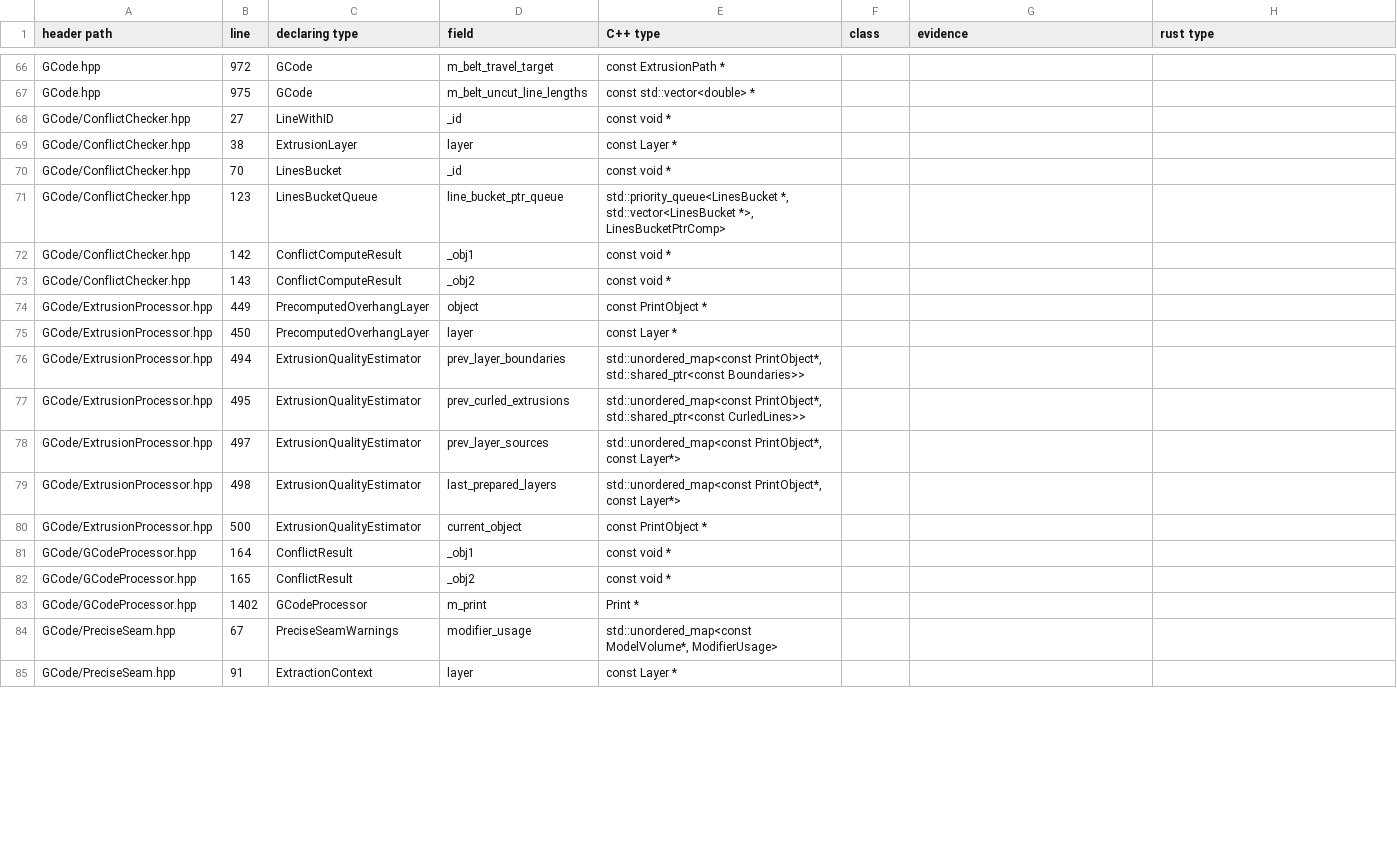
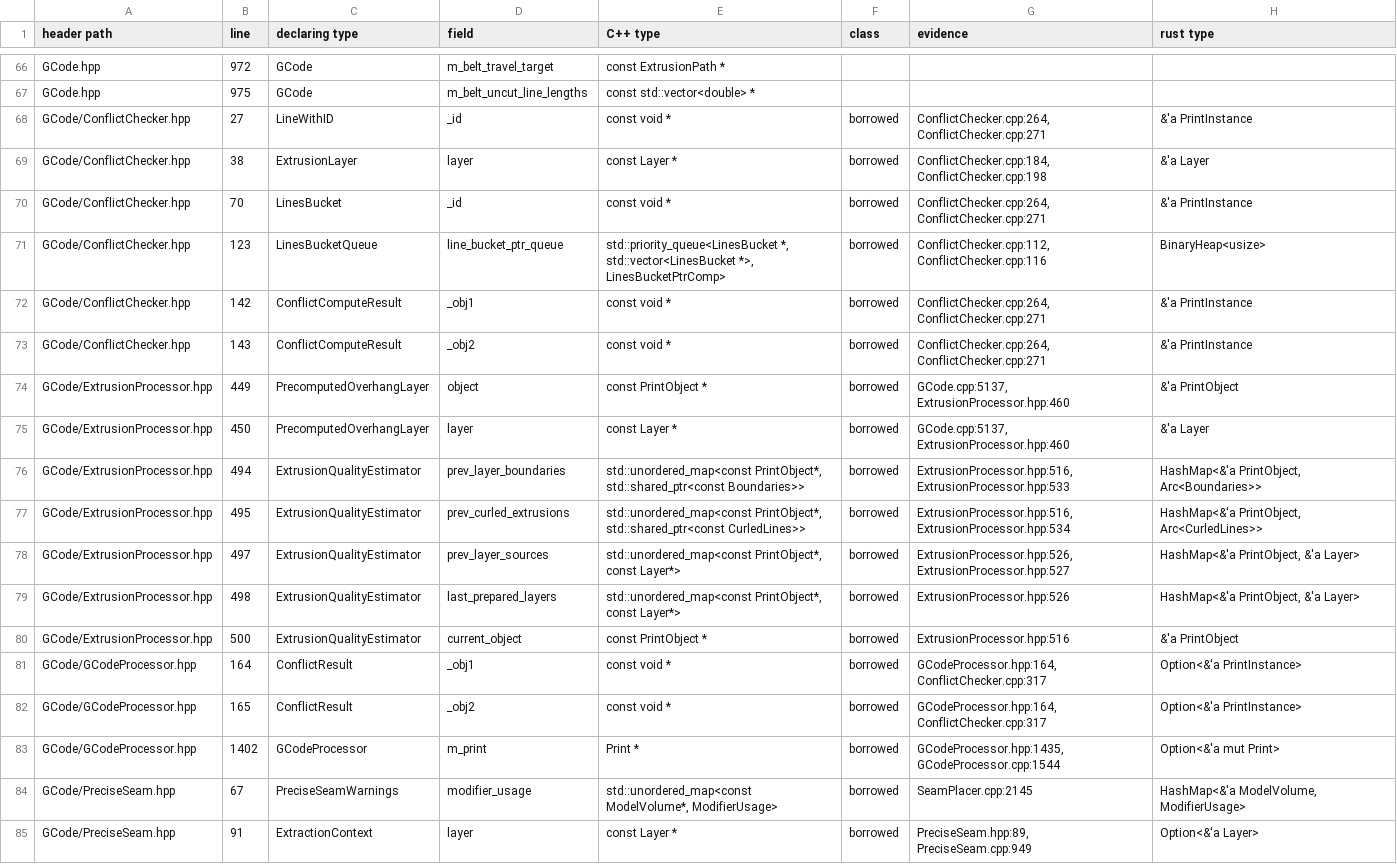
Before and after one commit to bruk-io/grampus, a TSV file: port/ownership.tsv, drawn as a sheet; only a part is shown, gaps mark what is left out; the diff covers the shown part only.

```diff
--- a/port/ownership.tsv
+++ b/port/ownership.tsv
@@ -67,19 +67,19 @@ GCode.hpp	972	GCode	m_belt_travel_target	const ExtrusionPath *
 GCode.hpp	975	GCode	m_belt_uncut_line_lengths	const std::vector<double> *			
-GCode/ConflictChecker.hpp	27	LineWithID	_id	const void *			
-GCode/ConflictChecker.hpp	38	ExtrusionLayer	layer	const Layer *			
-GCode/ConflictChecker.hpp	70	LinesBucket	_id	const void *			
-GCode/ConflictChecker.hpp	123	LinesBucketQueue	line_bucket_ptr_queue	std::priority_queue<LinesBucket *, std::vector<LinesBucket *>, LinesBucketPtrComp>			
-GCode/ConflictChecker.hpp	142	ConflictComputeResult	_obj1	const void *			
-GCode/ConflictChecker.hpp	143	ConflictComputeResult	_obj2	const void *			
-GCode/ExtrusionProcessor.hpp	449	PrecomputedOverhangLayer	object	const PrintObject *			
-GCode/ExtrusionProcessor.hpp	450	PrecomputedOverhangLayer	layer	const Layer *			
-GCode/ExtrusionProcessor.hpp	494	ExtrusionQualityEstimator	prev_layer_boundaries	std::unordered_map<const PrintObject*, std::shared_ptr<const Boundaries>>			
-GCode/ExtrusionProcessor.hpp	495	ExtrusionQualityEstimator	prev_curled_extrusions	std::unordered_map<const PrintObject*, std::shared_ptr<const CurledLines>>			
-GCode/ExtrusionProcessor.hpp	497	ExtrusionQualityEstimator	prev_layer_sources	std::unordered_map<const PrintObject*, const Layer*>			
-GCode/ExtrusionProcessor.hpp	498	ExtrusionQualityEstimator	last_prepared_layers	std::unordered_map<const PrintObject*, const Layer*>			
-GCode/ExtrusionProcessor.hpp	500	ExtrusionQualityEstimator	current_object	const PrintObject *			
-GCode/GCodeProcessor.hpp	164	ConflictResult	_obj1	const void *			
-GCode/GCodeProcessor.hpp	165	ConflictResult	_obj2	const void *			
-GCode/GCodeProcessor.hpp	1402	GCodeProcessor	m_print	Print *			
-GCode/PreciseSeam.hpp	67	PreciseSeamWarnings	modifier_usage	std::unordered_map<const ModelVolume*, ModifierUsage>			
-GCode/PreciseSeam.hpp	91	ExtractionContext	layer	const Layer *			
+GCode/ConflictChecker.hpp	27	LineWithID	_id	const void *	borrowed	ConflictChecker.cpp:264, ConflictChecker.cpp:271	&'a PrintInstance
+GCode/ConflictChecker.hpp	38	ExtrusionLayer	layer	const Layer *	borrowed	ConflictChecker.cpp:184, ConflictChecker.cpp:198	&'a Layer
+GCode/ConflictChecker.hpp	70	LinesBucket	_id	const void *	borrowed	ConflictChecker.cpp:264, ConflictChecker.cpp:271	&'a PrintInstance
+GCode/ConflictChecker.hpp	123	LinesBucketQueue	line_bucket_ptr_queue	std::priority_queue<LinesBucket *, std::vector<LinesBucket *>, LinesBucketPtrComp>	borrowed	ConflictChecker.cpp:112, ConflictChecker.cpp:116	BinaryHeap<usize>
+GCode/ConflictChecker.hpp	142	ConflictComputeResult	_obj1	const void *	borrowed	ConflictChecker.cpp:264, ConflictChecker.cpp:271	&'a PrintInstance
+GCode/ConflictChecker.hpp	143	ConflictComputeResult	_obj2	const void *	borrowed	ConflictChecker.cpp:264, ConflictChecker.cpp:271	&'a PrintInstance
+GCode/ExtrusionProcessor.hpp	449	PrecomputedOverhangLayer	object	const PrintObject *	borrowed	GCode.cpp:5137, ExtrusionProcessor.hpp:460	&'a PrintObject
+GCode/ExtrusionProcessor.hpp	450	PrecomputedOverhangLayer	layer	const Layer *	borrowed	GCode.cpp:5137, ExtrusionProcessor.hpp:460	&'a Layer
+GCode/ExtrusionProcessor.hpp	494	ExtrusionQualityEstimator	prev_layer_boundaries	std::unordered_map<const PrintObject*, std::shared_ptr<const Boundaries>>	borrowed	ExtrusionProcessor.hpp:516, ExtrusionProcessor.hpp:533	HashMap<&'a PrintObject, Arc<Boundaries>>
+GCode/ExtrusionProcessor.hpp	495	ExtrusionQualityEstimator	prev_curled_extrusions	std::unordered_map<const PrintObject*, std::shared_ptr<const CurledLines>>	borrowed	ExtrusionProcessor.hpp:516, ExtrusionProcessor.hpp:534	HashMap<&'a PrintObject, Arc<CurledLines>>
+GCode/ExtrusionProcessor.hpp	497	ExtrusionQualityEstimator	prev_layer_sources	std::unordered_map<const PrintObject*, const Layer*>	borrowed	ExtrusionProcessor.hpp:526, ExtrusionProcessor.hpp:527	HashMap<&'a PrintObject, &'a Layer>
+GCode/ExtrusionProcessor.hpp	498	ExtrusionQualityEstimator	last_prepared_layers	std::unordered_map<const PrintObject*, const Layer*>	borrowed	ExtrusionProcessor.hpp:526	HashMap<&'a PrintObject, &'a Layer>
+GCode/ExtrusionProcessor.hpp	500	ExtrusionQualityEstimator	current_object	const PrintObject *	borrowed	ExtrusionProcessor.hpp:516	&'a PrintObject
+GCode/GCodeProcessor.hpp	164	ConflictResult	_obj1	const void *	borrowed	GCodeProcessor.hpp:164, ConflictChecker.cpp:317	Option<&'a PrintInstance>
+GCode/GCodeProcessor.hpp	165	ConflictResult	_obj2	const void *	borrowed	GCodeProcessor.hpp:164, ConflictChecker.cpp:317	Option<&'a PrintInstance>
+GCode/GCodeProcessor.hpp	1402	GCodeProcessor	m_print	Print *	borrowed	GCodeProcessor.hpp:1435, GCodeProcessor.cpp:1544	Option<&'a mut Print>
+GCode/PreciseSeam.hpp	67	PreciseSeamWarnings	modifier_usage	std::unordered_map<const ModelVolume*, ModifierUsage>	borrowed	SeamPlacer.cpp:2145	HashMap<&'a ModelVolume, ModifierUsage>
+GCode/PreciseSeam.hpp	91	ExtractionContext	layer	const Layer *	borrowed	PreciseSeam.hpp:89, PreciseSeam.cpp:949	Option<&'a Layer>
```
Also changed, not shown: 87 edited cells elsewhere in this file.
